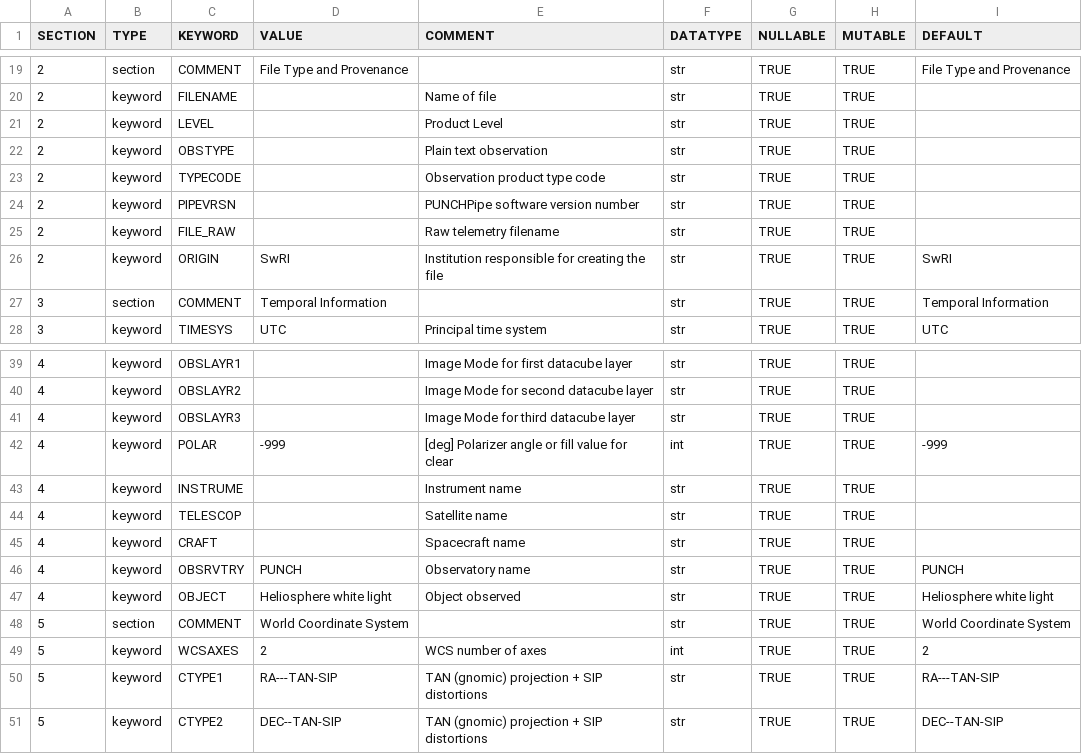
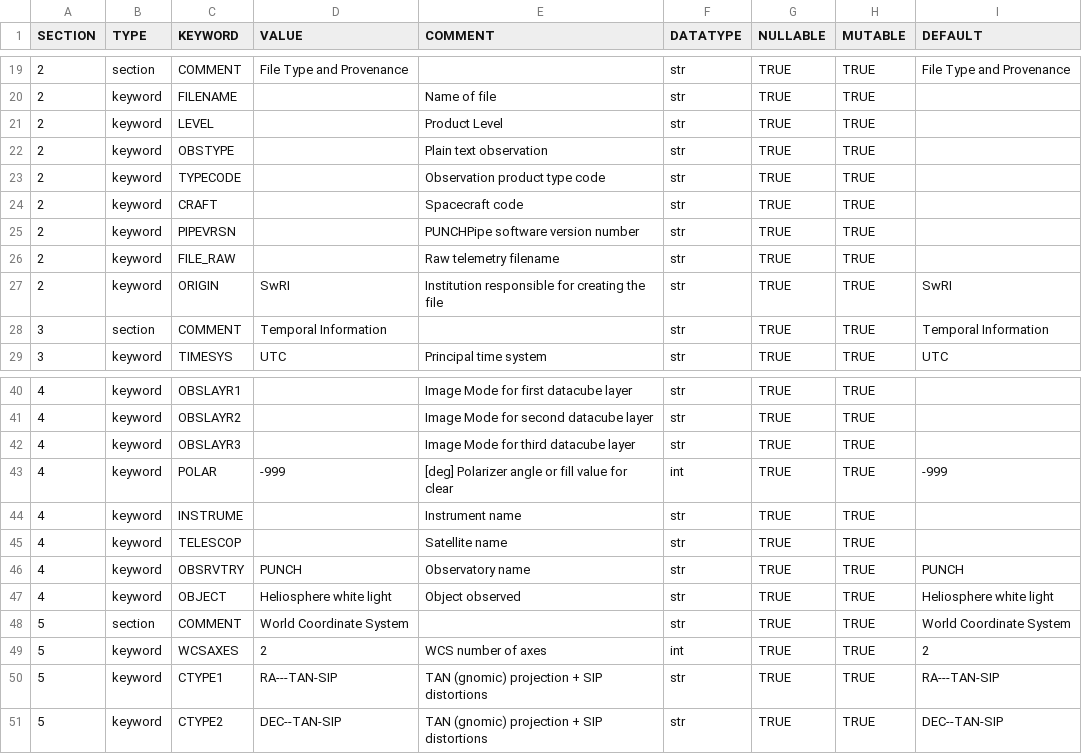
Before and after one commit to punch-mission/punchbowl, a CSV file: punchbowl/data/omniheader.csv, drawn as a sheet; only a part is shown, gaps mark what is left out.

Commit message:
updated test data

```diff
--- a/punchbowl/data/omniheader.csv
+++ b/punchbowl/data/omniheader.csv
@@ -23,2 +23,3 @@ SECTION,TYPE,KEYWORD,VALUE,COMMENT,DATATYPE,NULLABLE,MUTABLE,DEFAULT
 2,keyword,TYPECODE,,Observation product type code,str,TRUE,TRUE,
+2,keyword,CRAFT,,Spacecraft code,str,TRUE,TRUE,
 2,keyword,PIPEVRSN,,PUNCHPipe software version number,str,TRUE,TRUE,
@@ -44,3 +45,2 @@ SECTION,TYPE,KEYWORD,VALUE,COMMENT,DATATYPE,NULLABLE,MUTABLE,DEFAULT
 4,keyword,TELESCOP,,Satellite name,str,TRUE,TRUE,
-4,keyword,CRAFT,,Spacecraft name,str,TRUE,TRUE,
 4,keyword,OBSRVTRY,PUNCH,Observatory name,str,TRUE,TRUE,PUNCH
```
Also changed, not shown: 16 other files.
